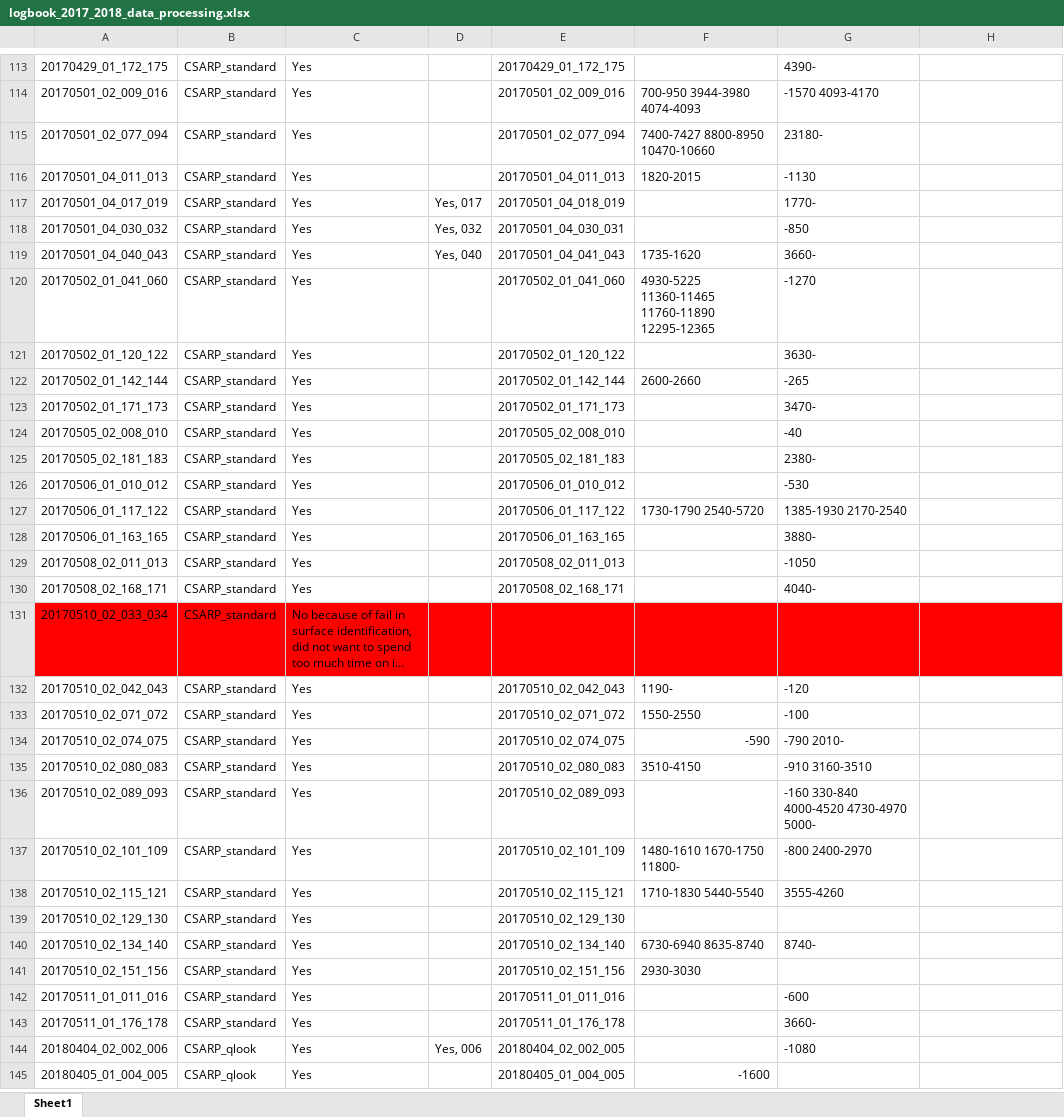
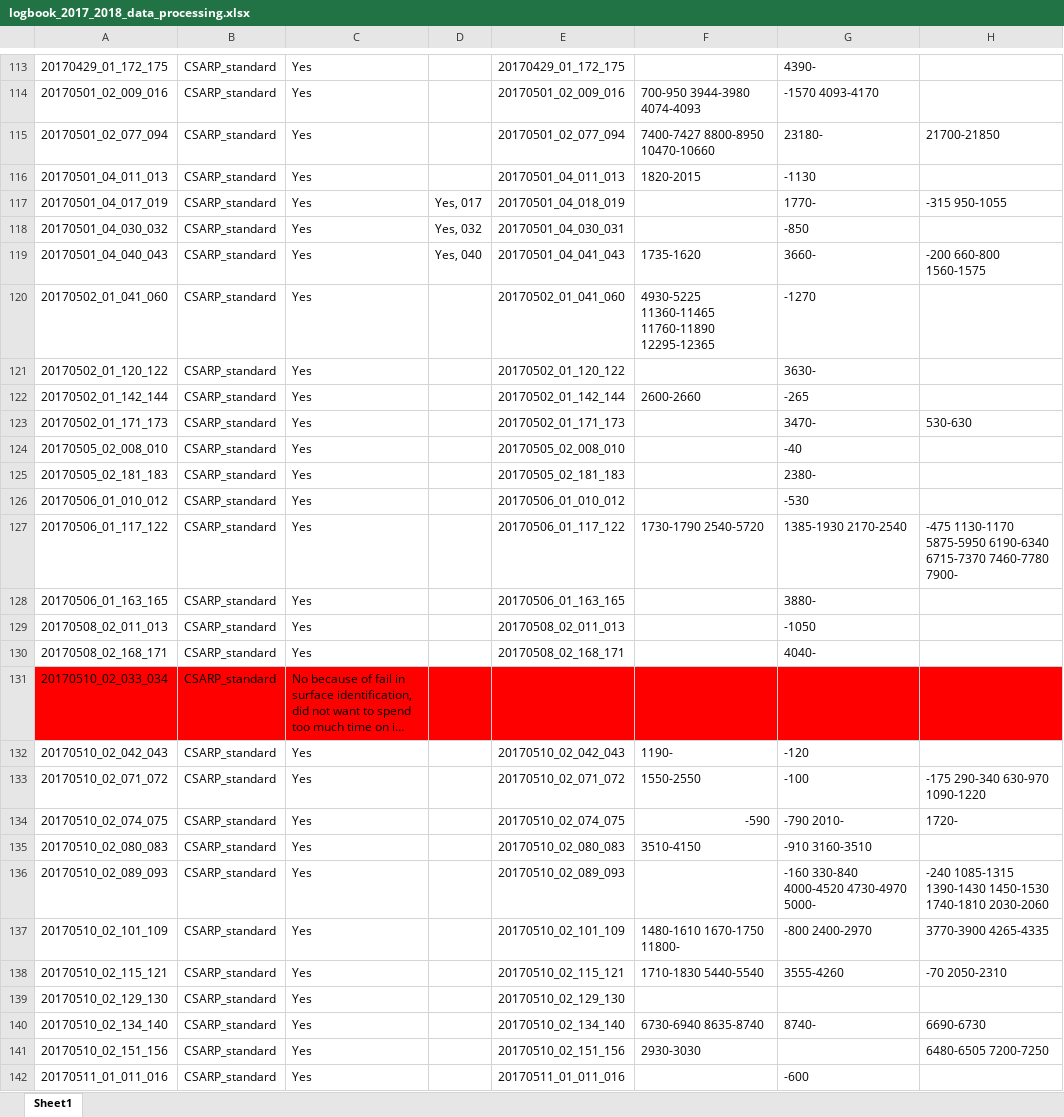
Before and after one commit to jullienn/changing_Greenland_iceslabs, an Excel workbook: intial_selection_20172018/logbook_2017_2018_data_processing.xlsx, sheet Sheet1, drawn as a sheet; only a part is shown, gaps mark what is left out; the shorter side is filled out with more unchanged rows; long unchanged cells end in …; values as stored, in another font and other column widths than the file's, no borders; the diff covers the shown part only; the diff names each change by its address in the sheet, - before the commit and + after, or states it on an @@ line.

```diff
--- a/intial_selection_20172018/logbook_2017_2018_data_processing.xlsx (sheet Sheet1)
+++ b/intial_selection_20172018/logbook_2017_2018_data_processing.xlsx (sheet Sheet1)
-H115: (empty)
+H115: 21700-21850
-H117: (empty)
+H117: -315 950-1055
-H119: (empty)
+H119: -200 660-800 1560-1575
-H123: (empty)
+H123: 530-630
-H127: (empty)
+H127: -475 1130-1170 5875-5950 6190-6340 6715-7370 7460-7780 7900-
-H133: (empty)
+H133: -175 290-340 630-970 1090-1220
-H134: (empty)
+H134: 1720-
-H136: (empty)
+H136: -240 1085-1315 1390-1430 1450-1530 1740-1810 2030-2060
-H137: (empty)
+H137: 3770-3900 4265-4335
-H138: (empty)
+H138: -70 2050-2310
-H140: (empty)
+H140: 6690-6730
-H141: (empty)
+H141: 6480-6505 7200-7250
```
Also changed, not shown: 13 edited cells elsewhere in this sheet, 1 other file.
